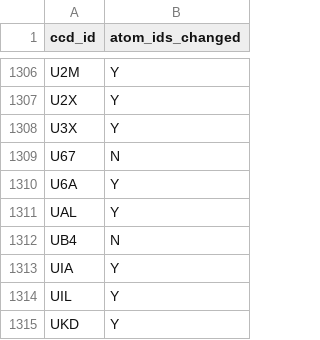
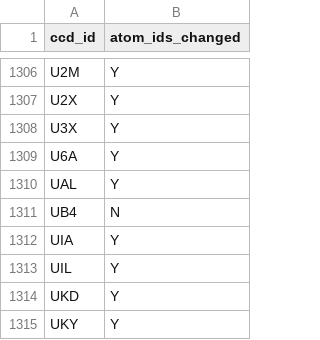
Before and after one commit to wwPDB/backbone-extension, a CSV file: data/summaries/ccd_list.csv, drawn as a sheet; only a part is shown, gaps mark what is left out; the shorter side is filled out with more unchanged rows; the diff names each change by its address in the sheet, - before the commit and + after, or states it on an @@ line.

Commit message:
Remove CCD U67 from CCD list

```diff
--- a/data/summaries/ccd_list.csv
+++ b/data/summaries/ccd_list.csv
-row 1309: U67 | N
```
